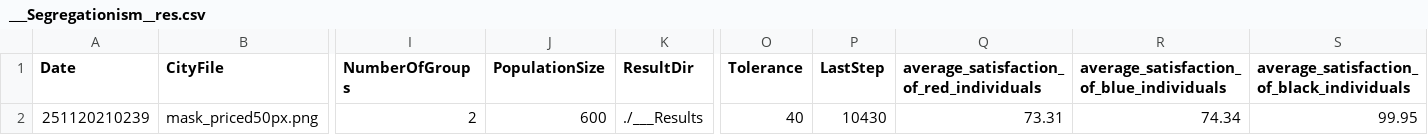
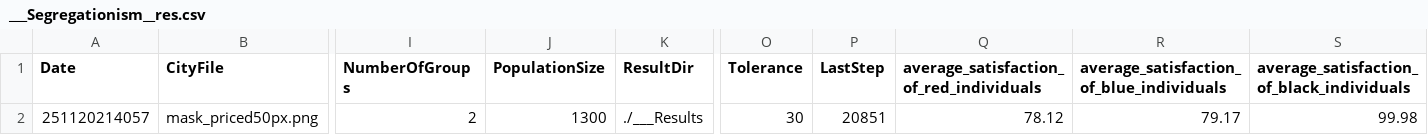
Before and after one commit to TymonOrl/Segregation_Project_ATHENS2025, a CSV file: Evolife/Apps/Segregationism/___Results/___Segregationism__res.csv, drawn as a sheet; only a part is shown, gaps mark what is left out; the diff names each change by its address in the sheet, - before the commit and + after, or states it on an @@ line.

```diff
--- a/Evolife/Apps/Segregationism/___Results/___Segregationism__res.csv
+++ b/Evolife/Apps/Segregationism/___Results/___Segregationism__res.csv
-A2 (Date): 251120210239
+A2 (Date): 251120214057
-J2 (PopulationSize): 600
+J2 (PopulationSize): 1300
-O2 (Tolerance): 40
+O2 (Tolerance): 30
-P2 (LastStep): 10430
+P2 (LastStep): 20851
-Q2: 73.31
+Q2: 78.12
-R2: 74.34
+R2: 79.17
-S2: 99.95
+S2: 99.98
```
Also changed, not shown: 6 other files.
